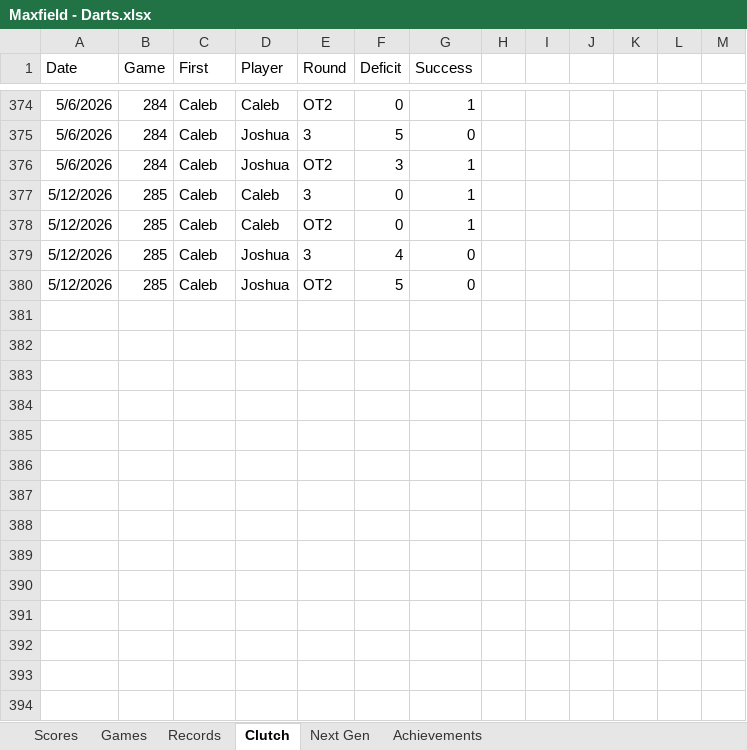
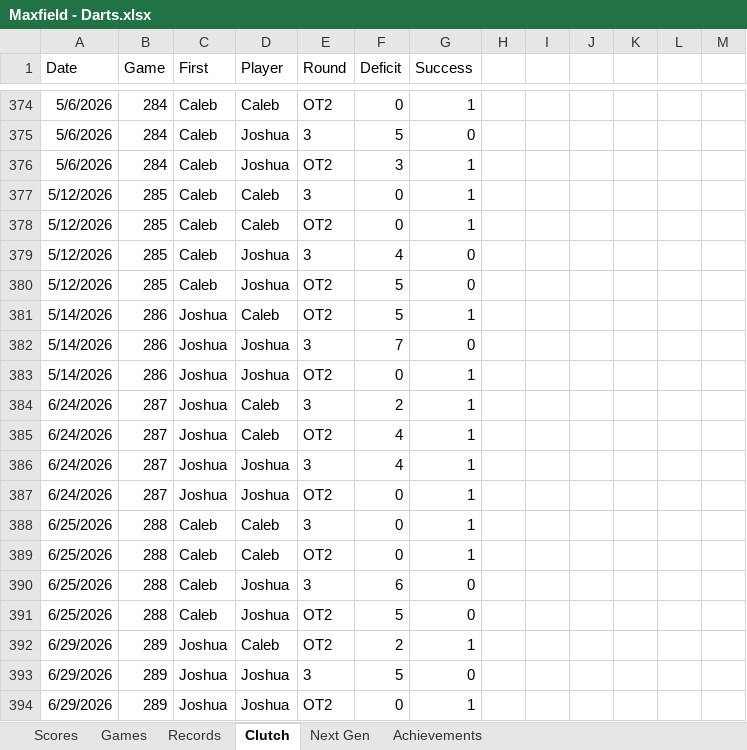
Before and after one commit to CalebSkinner1/DartsAnalysis, an Excel workbook: Maxfield - Darts.xlsx, sheet Clutch, drawn as a sheet; only a part is shown, gaps mark what is left out; values as stored, in another font and other column widths than the file's, no borders; charts and pictures and table styles not drawn; the diff names each change by its address in the sheet, - before the commit and + after, or states it on an @@ line.

```diff
--- a/Maxfield - Darts.xlsx (sheet Clutch)
+++ b/Maxfield - Darts.xlsx (sheet Clutch)
+row 381: 5/14/2026 | 286 | Joshua | Caleb | OT2 | 5 | 1
+row 382: 5/14/2026 | 286 | Joshua | Joshua | 3 | 7 | 0
+row 383: 5/14/2026 | 286 | Joshua | Joshua | OT2 | 0 | 1
+row 384: 6/24/2026 | 287 | Joshua | Caleb | 3 | 2 | 1
+row 385: 6/24/2026 | 287 | Joshua | Caleb | OT2 | 4 | 1
+row 386: 6/24/2026 | 287 | Joshua | Joshua | 3 | 4 | 1
+row 387: 6/24/2026 | 287 | Joshua | Joshua | OT2 | 0 | 1
+row 388: 6/25/2026 | 288 | Caleb | Caleb | 3 | 0 | 1
+row 389: 6/25/2026 | 288 | Caleb | Caleb | OT2 | 0 | 1
+row 390: 6/25/2026 | 288 | Caleb | Joshua | 3 | 6 | 0
+row 391: 6/25/2026 | 288 | Caleb | Joshua | OT2 | 5 | 0
+row 392: 6/29/2026 | 289 | Joshua | Caleb | OT2 | 2 | 1
+row 393: 6/29/2026 | 289 | Joshua | Joshua | 3 | 5 | 0
+row 394: 6/29/2026 | 289 | Joshua | Joshua | OT2 | 0 | 1
```
Also changed, not shown: sheet Records, sheet Scores, sheet Next Gen.
